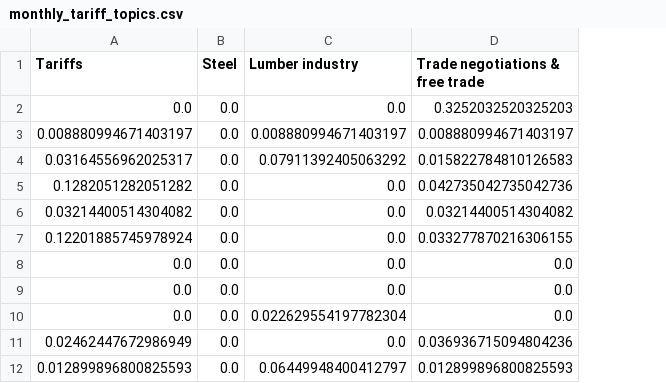
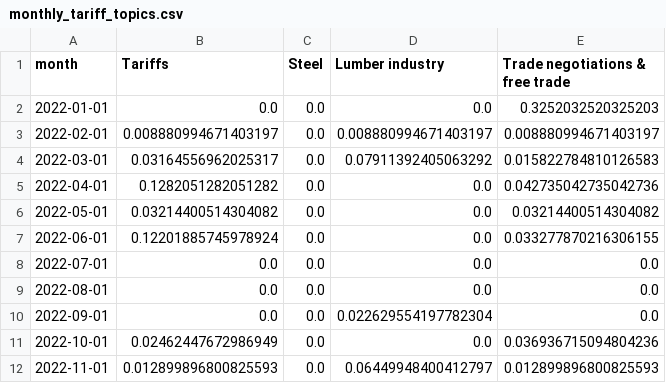
Before and after one commit to iotoAnalytics/goverlytics-ssac27, a CSV file: data/monthly_tariff_topics.csv, drawn as a sheet; only a part is shown; the diff names each change by its address in the sheet, - before the commit and + after, or states it on an @@ line.

Commit message:
fix data names and contents

```diff
--- a/data/monthly_tariff_topics.csv
+++ b/data/monthly_tariff_topics.csv
+column A (month), rows 2-12: 2022-01-01 | 2022-02-01 | 2022-03-01 | 2022-04-01 | 2022-05-01 | 2022-06-01 | 2022-07-01 | 2022-08-01 | 2022-09-01 | 2022-10-01 | 2022-11-01
```
Also changed, not shown: 3 other files.
